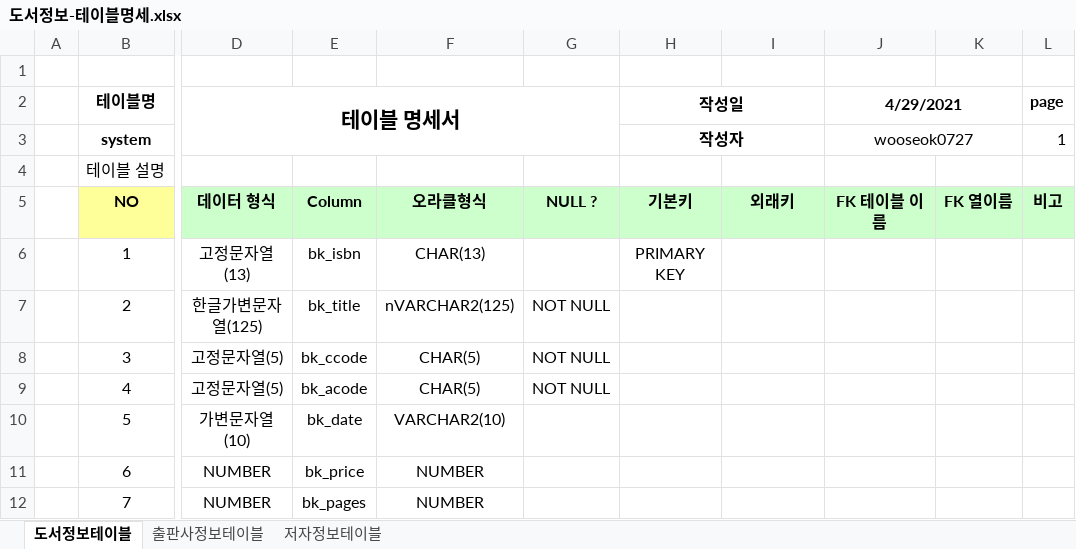
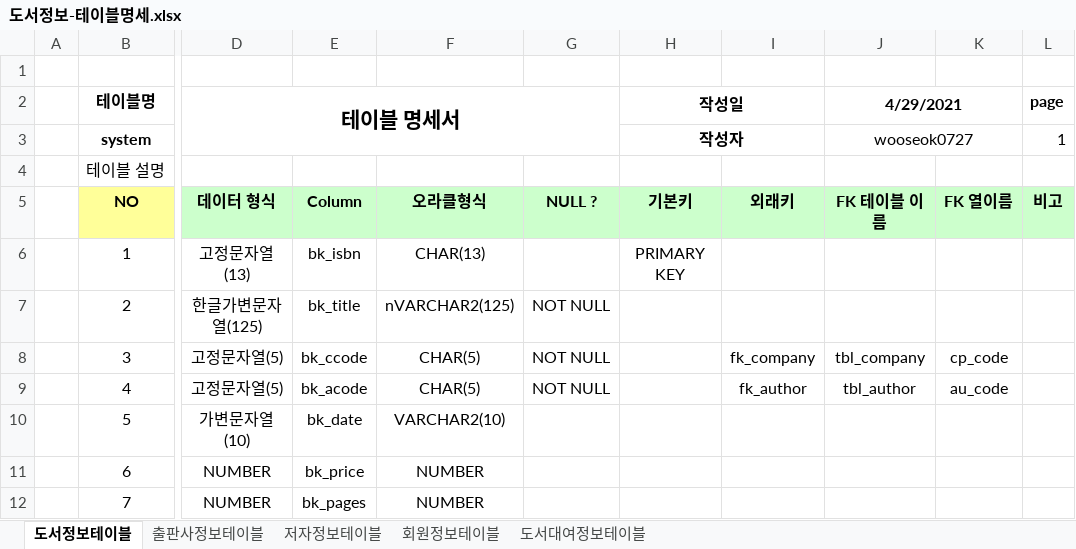
Before and after one commit to wooseok0727/Biz_403_2021_04_DBMS, an Excel workbook: 도서대여 프로젝트/도서정보-테이블명세.xlsx, sheet 도서정보테이블, drawn as a sheet; only a part is shown, gaps mark what is left out; values as stored, in another font and other column widths than the file's, no borders; the diff names each change by its address in the sheet, - before the commit and + after, or states it on an @@ line.

```diff
--- a/도서대여 프로젝트/도서정보-테이블명세.xlsx (sheet 도서정보테이블)
+++ b/도서대여 프로젝트/도서정보-테이블명세.xlsx (sheet 도서정보테이블)
+sheet tab: 회원정보테이블
+sheet tab: 도서대여정보테이블
-I8: (empty)
+I8: fk_company
-J8 (4/29/2021): (empty)
+J8 (4/29/2021): tbl_company
-K8: (empty)
+K8: cp_code
-I9: (empty)
+I9: fk_author
-J9 (4/29/2021): (empty)
+J9 (4/29/2021): tbl_author
-K9: (empty)
+K9: au_code
```
Also changed, not shown: sheet 출판사정보테이블, 4 other files.
